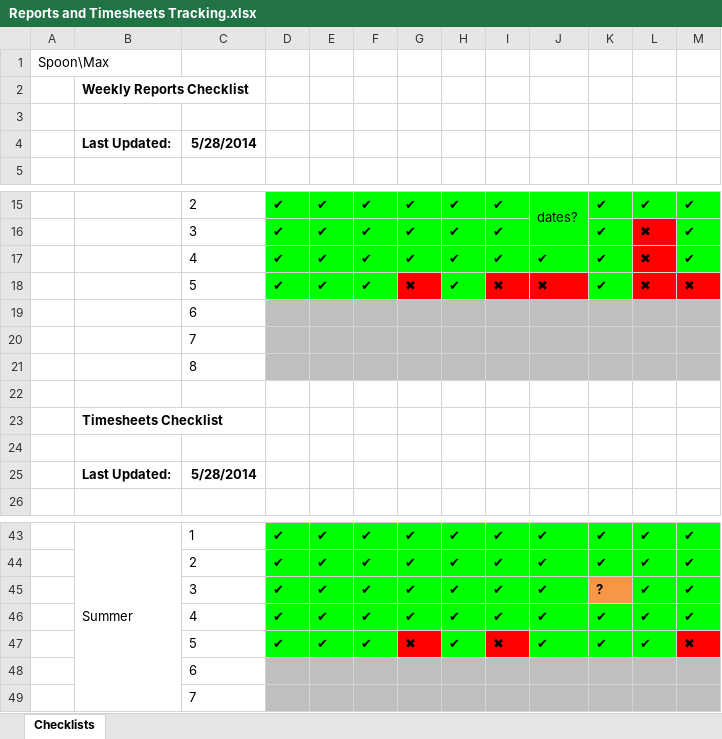
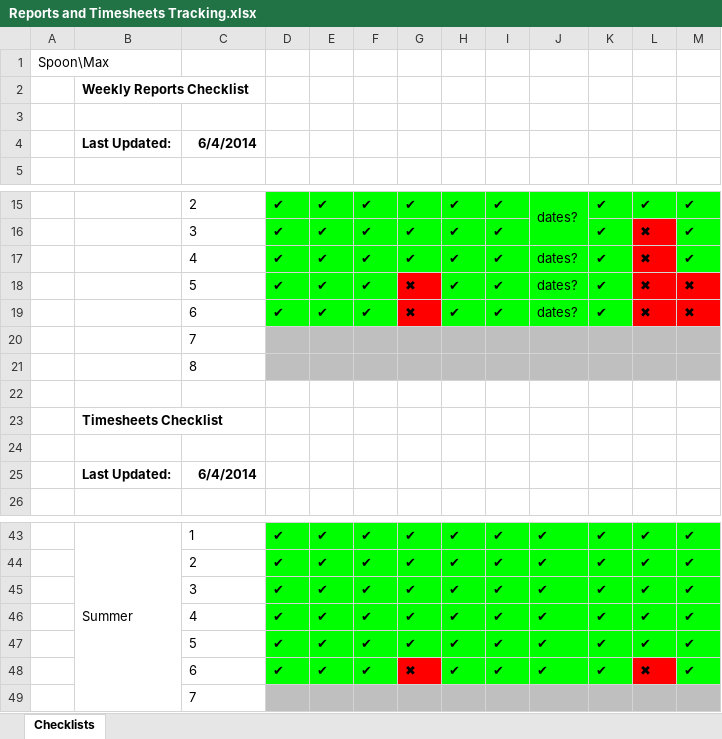
Before and after one commit to john-caine/SWENG, an Excel workbook: Documents/Management/Reports and Timesheets Tracking.xlsx, sheet Checklists, drawn as a sheet; only a part is shown, gaps mark what is left out; values as stored, in another font and other column widths than the file's, no borders; removed rows and columns are numbered as before the commit, all else as after; the diff names each change by its address in the sheet, - before the commit and + after, or states it on an @@ line.

Commit message:
Reviewed Weekly Reports and Timesheets
Conducted review of week 6 reports and timesheets.
Updated tracking spreadsheets.

```diff
--- a/Documents/Management/Reports and Timesheets Tracking.xlsx (sheet Checklists)
+++ b/Documents/Management/Reports and Timesheets Tracking.xlsx (sheet Checklists)
-C4: 5/28/2014
+C4: 6/4/2014
-J17: ✔
+J17: dates?
-I18: ✖
+I18: ✔
-I18:J18 fill: #FF0000
+I18:J18 fill: #00FF00
-J18: ✖
+J18: dates?
-row 19:  |  | 6
+row 19:  |  | 6 | ✔ | ✔ | ✔ | ✖ | ✔ | ✔ | dates? | ✔ | ✖ | ✖
-C25: 5/28/2014
+C25: 6/4/2014
-K45: ?
+K45: ✔
@@ K45 fill: #F79646 → #00FF00, bold: on → off @@
-G47: ✖
+G47: ✔
-G47 fill: #FF0000
+G47 fill: #00FF00
-I47: ✖
+I47: ✔
-I47 fill: #FF0000
+I47 fill: #00FF00
-M47: ✖
+M47: ✔
-M47 fill: #FF0000
+M47 fill: #00FF00
-row 48:  |  | 6
+row 48:  |  | 6 | ✔ | ✔ | ✔ | ✖ | ✔ | ✔ | ✔ | ✔ | ✖ | ✔
```
Also changed, not shown: Documents/Management/Timesheets Hours Tracking.xlsx, 2 other files.
